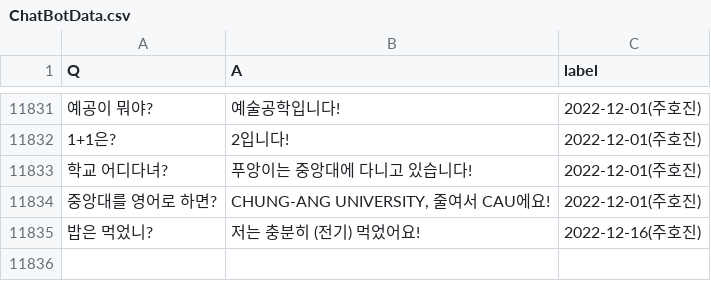
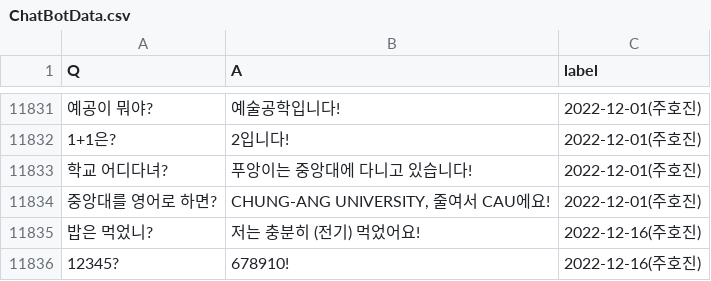
Before and after one commit to joohojin/Puang-BOT, a CSV file: data/ChatBotData.csv, drawn as a sheet; only a part is shown, gaps mark what is left out; the diff names each change by its address in the sheet, - before the commit and + after, or states it on an @@ line.

```diff
--- a/data/ChatBotData.csv
+++ b/data/ChatBotData.csv
+row 11836: 12345? | 678910! | 2022-12-16(주호진)
```
Also changed, not shown: 4 other files.
